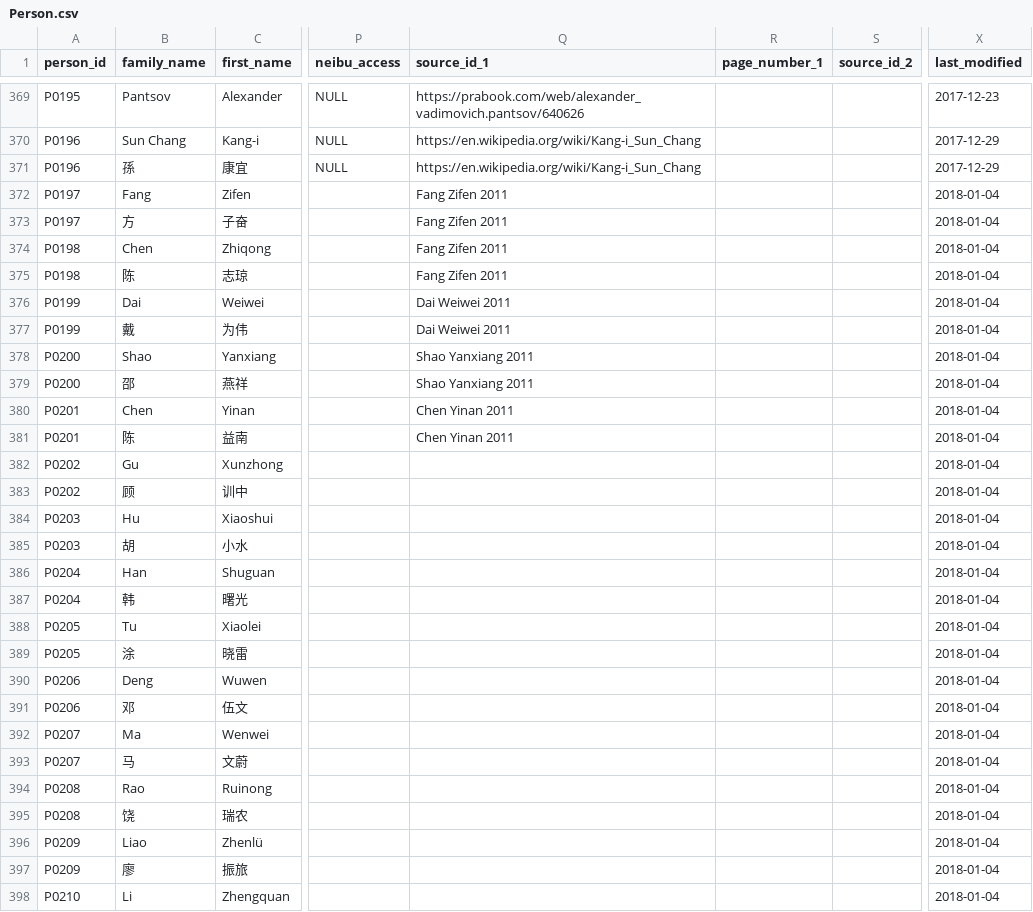
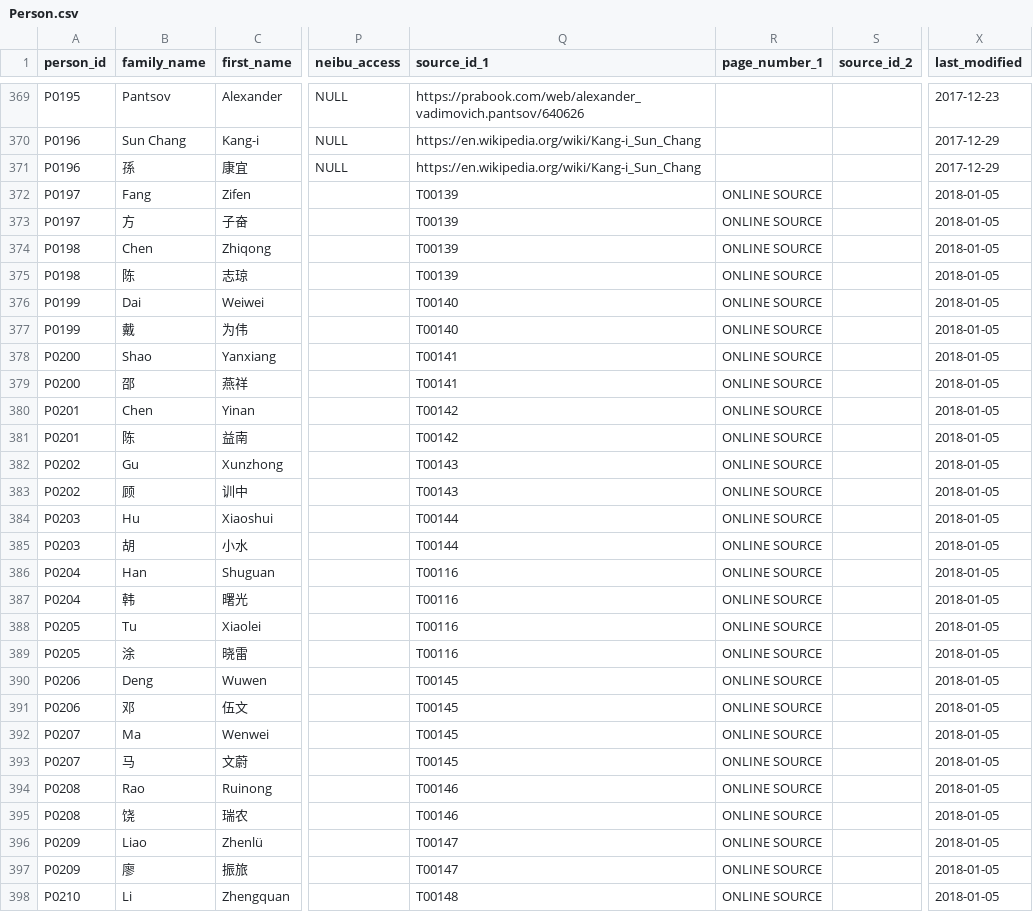
Before and after one commit to duncdrum/mini-reading, a CSV file: Person.csv, drawn as a sheet; only a part is shown, gaps mark what is left out; the diff covers the shown part only; the diff names each change by its address in the sheet, - before the commit and + after, or states it on an @@ line.

Commit message:
added source-id and text entries (#144)
I also added authors of T00131 T00134 and T00136 and replaced the person-id in the text-file.

T00139-148 still need an english title see #121

```diff
--- a/Person.csv
+++ b/Person.csv
-Q372:Q375 (source_id_1): Fang Zifen 2011
+Q372:Q375 (source_id_1): T00139
-R372:R398 (page_number_1): (empty)
+R372:R398 (page_number_1): ONLINE SOURCE
-X372:X398 (last_modified): 2018-01-04
+X372:X398 (last_modified): 2018-01-05
-Q376:Q377 (source_id_1): Dai Weiwei 2011
+Q376:Q377 (source_id_1): T00140
-Q378:Q379 (source_id_1): Shao Yanxiang 2011
+Q378:Q379 (source_id_1): T00141
-Q380:Q381 (source_id_1): Chen Yinan 2011
+Q380:Q381 (source_id_1): T00142
-Q382:Q383 (source_id_1): (empty)
+Q382:Q383 (source_id_1): T00143
-Q384:Q385 (source_id_1): (empty)
+Q384:Q385 (source_id_1): T00144
-Q386:Q389 (source_id_1): (empty)
+Q386:Q389 (source_id_1): T00116
-Q390:Q393 (source_id_1): (empty)
+Q390:Q393 (source_id_1): T00145
-Q394:Q395 (source_id_1): (empty)
+Q394:Q395 (source_id_1): T00146
-Q396:Q397 (source_id_1): (empty)
+Q396:Q397 (source_id_1): T00147
-Q398 (source_id_1): (empty)
+Q398 (source_id_1): T00148
```
Also changed, not shown: 6 added rows and 3 edited cells elsewhere in this file, Text.csv.
